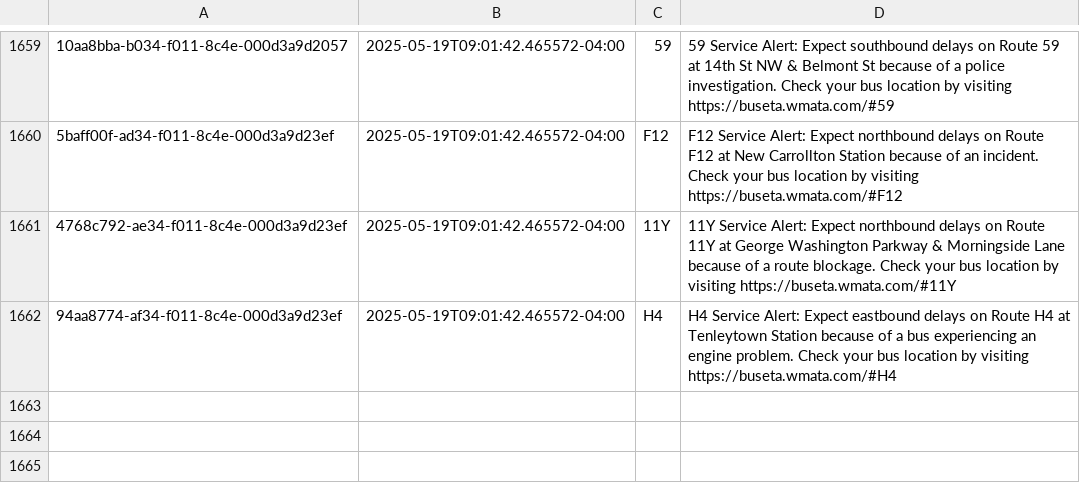
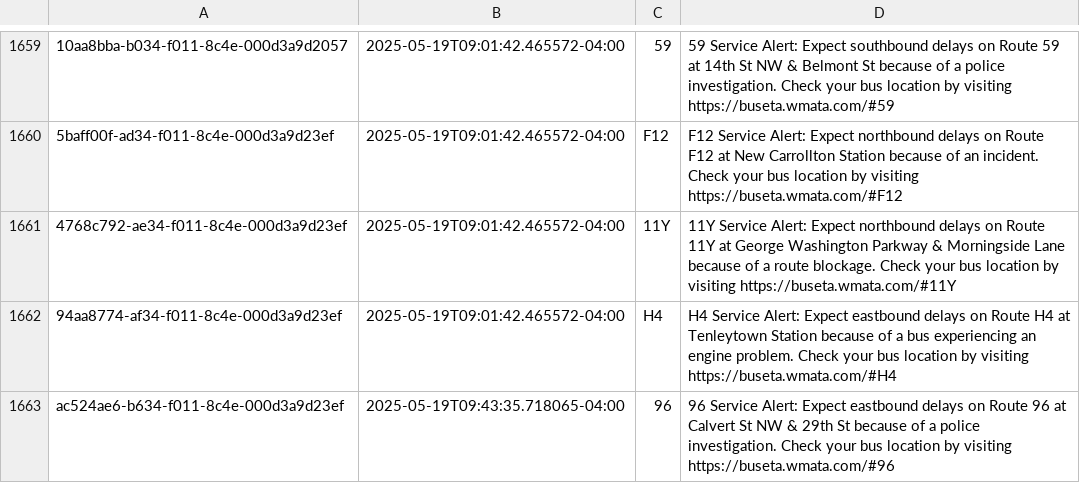
Before and after one commit to NewsAppsUMD/slack-bot-sandbox-kritisgh, a CSV file: alerts.csv, drawn as a sheet; only a part is shown, gaps mark what is left out; the diff names each change by its address in the sheet, - before the commit and + after, or states it on an @@ line.

```diff
--- a/alerts.csv
+++ b/alerts.csv
+row 1663: ac524ae6-b634-f011-8c4e-000d3a9d23ef | 2025-05-19T09:43:35.718065-04:00 | 96 | 96 Service Alert: Expect eastbound delays on Route 96 at Calvert St NW & 29th St because of a police investigation. Check your bus location by visiting https://buseta.wmata.com/#96
```
